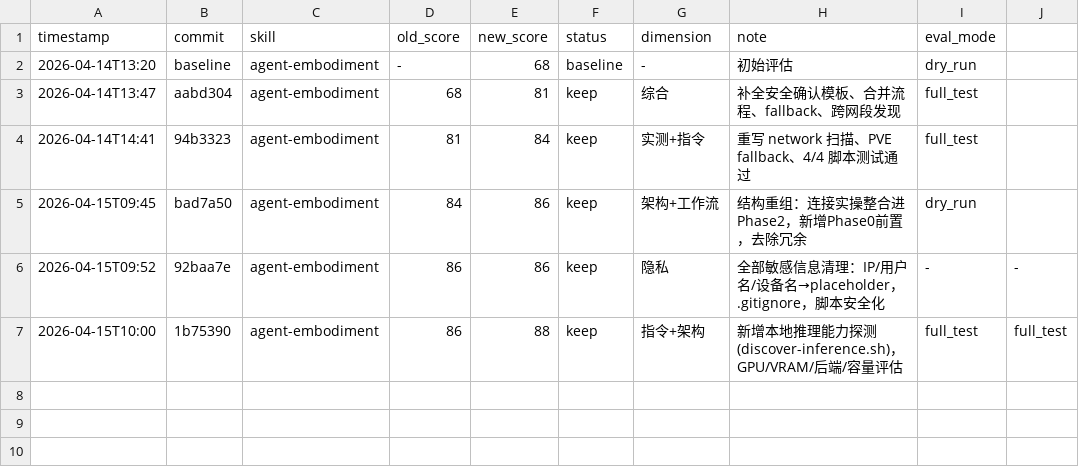
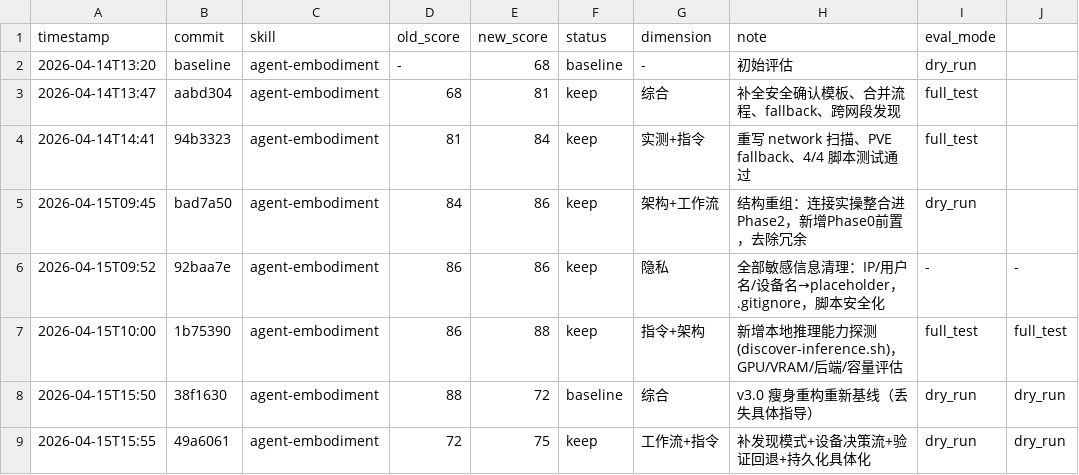
Before and after one commit to Igloo302/agent-embodiment, a TSV file: results.tsv, drawn as a sheet; the diff names each change by its address in the sheet, - before the commit and + after, or states it on an @@ line.

```diff
--- a/results.tsv
+++ b/results.tsv
+row 8: 2026-04-15T15:50 | 38f1630 | agent-embodiment | 88 | 72 | baseline | 综合 | v3.0 瘦身重构重新基线（丢失具体指导） | dry_run | dry_run
+row 9: 2026-04-15T15:55 | 49a6061 | agent-embodiment | 72 | 75 | keep | 工作流+指令 | 补发现模式+设备决策流+验证回退+持久化具体化 | dry_run | dry_run
```
Also changed, not shown: 1 other file.
